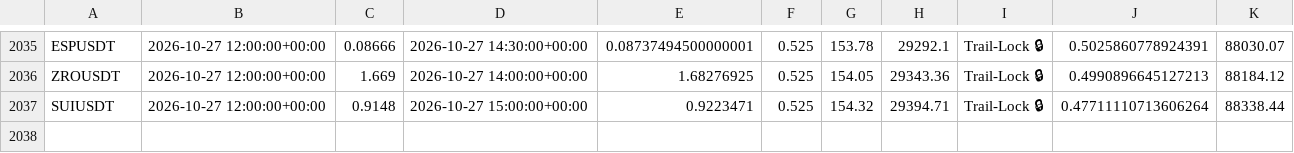
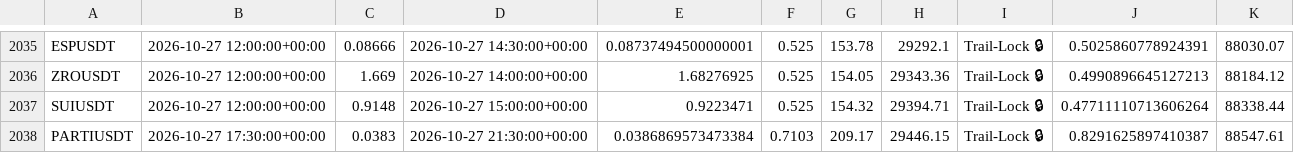
Before and after one commit to tlal1000666-ux/wurfect, a CSV file: trades_log.csv, drawn as a sheet; only a part is shown, gaps mark what is left out.

```diff
--- a/trades_log.csv
+++ b/trades_log.csv
@@ -2037 +2037,2 @@ ZROUSDT,2026-10-27 12:00:00+00:00,1.669,2026-10-27 14:00:00+00:00,1.68276925,0.5
 SUIUSDT,2026-10-27 12:00:00+00:00,0.9148,2026-10-27 15:00:00+00:00,0.9223471,0.525,154.32,29394.71,Trail-Lock 🔒,0.47711110713606264,88338.44
+PARTIUSDT,2026-10-27 17:30:00+00:00,0.0383,2026-10-27 21:30:00+00:00,0.0386869573473384,0.7103,209.17,29446.15,Trail-Lock 🔒,0.8291625897410387,88547.61
```
Also changed, not shown: shadow_trades_log.csv, 1 other file.
